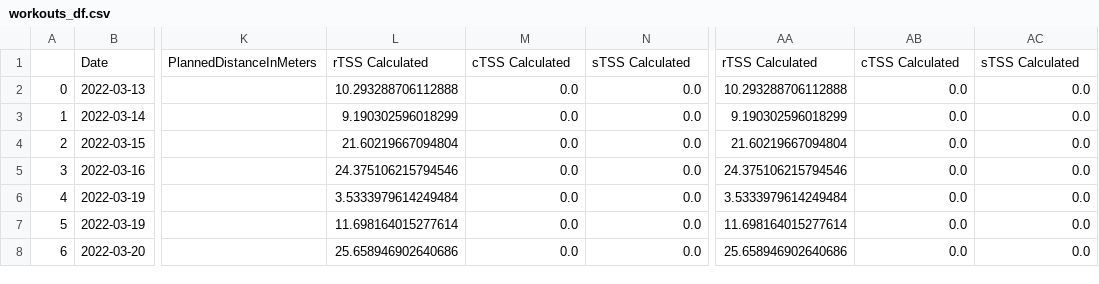
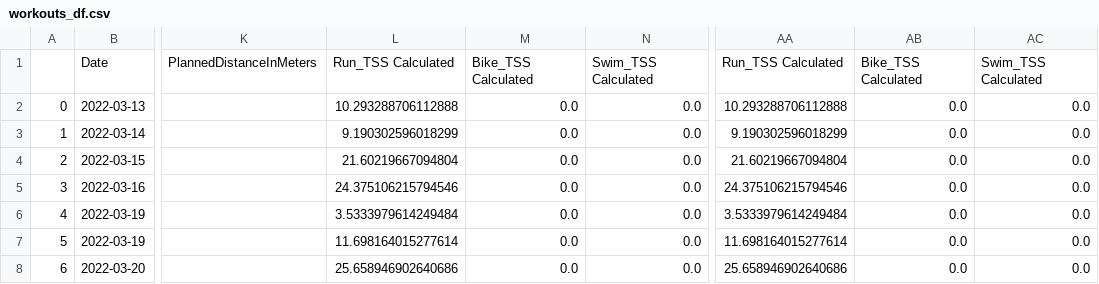
Before and after one commit to juanpabloangarita/Perform_AI, a CSV file: data/processed/csv/workouts_df.csv, drawn as a sheet; only a part is shown, gaps mark what is left out; the diff names each change by its address in the sheet, - before the commit and + after, or states it on an @@ line.

```diff
--- a/data/processed/csv/workouts_df.csv
+++ b/data/processed/csv/workouts_df.csv
-L1: rTSS Calculated
+L1: Run_TSS Calculated
-M1: cTSS Calculated
+M1: Bike_TSS Calculated
-N1: sTSS Calculated
+N1: Swim_TSS Calculated
-AA1: rTSS Calculated
+AA1: Run_TSS Calculated
-AB1: cTSS Calculated
+AB1: Bike_TSS Calculated
-AC1: sTSS Calculated
+AC1: Swim_TSS Calculated
```
Also changed, not shown: data/processed/csv/atl.csv, data/processed/csv/ctl.csv, 9 other files.
